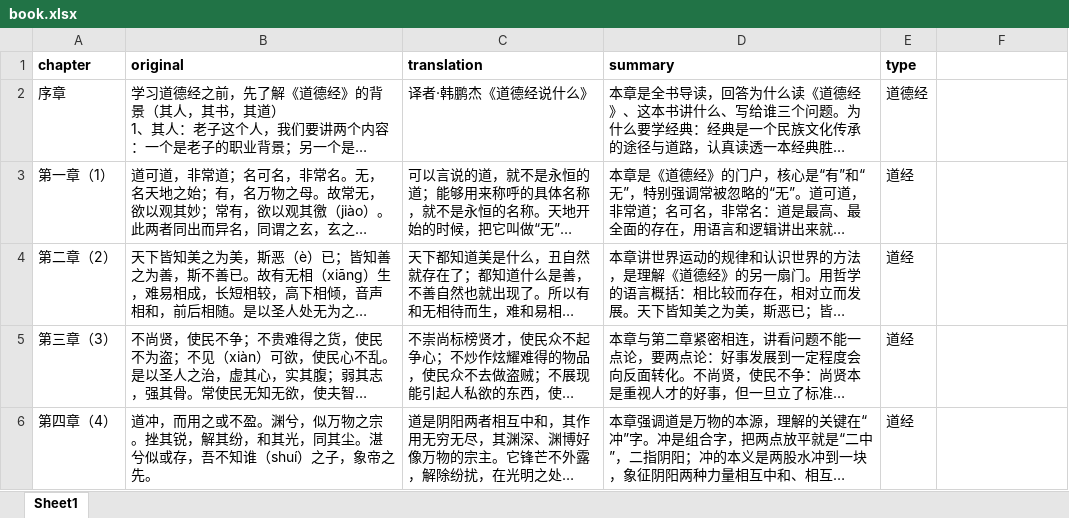
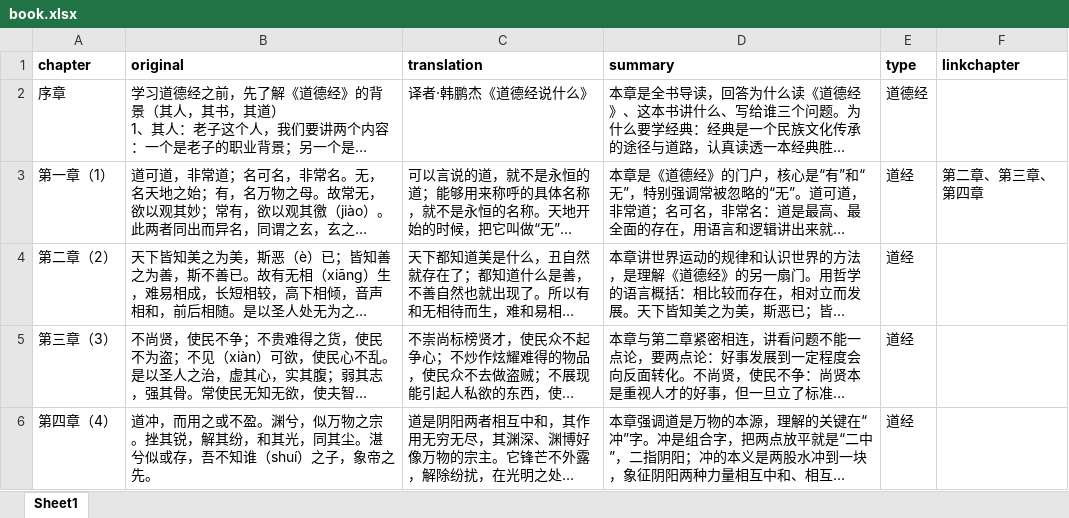
Before and after one commit to viewnn/taoteching, an Excel workbook: book.xlsx, sheet Sheet1, drawn as a sheet; only a part is shown; long unchanged cells end in …; values as stored, in another font and other column widths than the file's, no borders; the diff names each change by its address in the sheet, - before the commit and + after, or states it on an @@ line.

```diff
--- a/book.xlsx (sheet Sheet1)
+++ b/book.xlsx (sheet Sheet1)
-F1: (empty)
+F1: linkchapter
-F3 (linkchapter): (empty)
+F3 (linkchapter): 第二章、第三章、第四章
```
Also changed, not shown: 4 other files.
